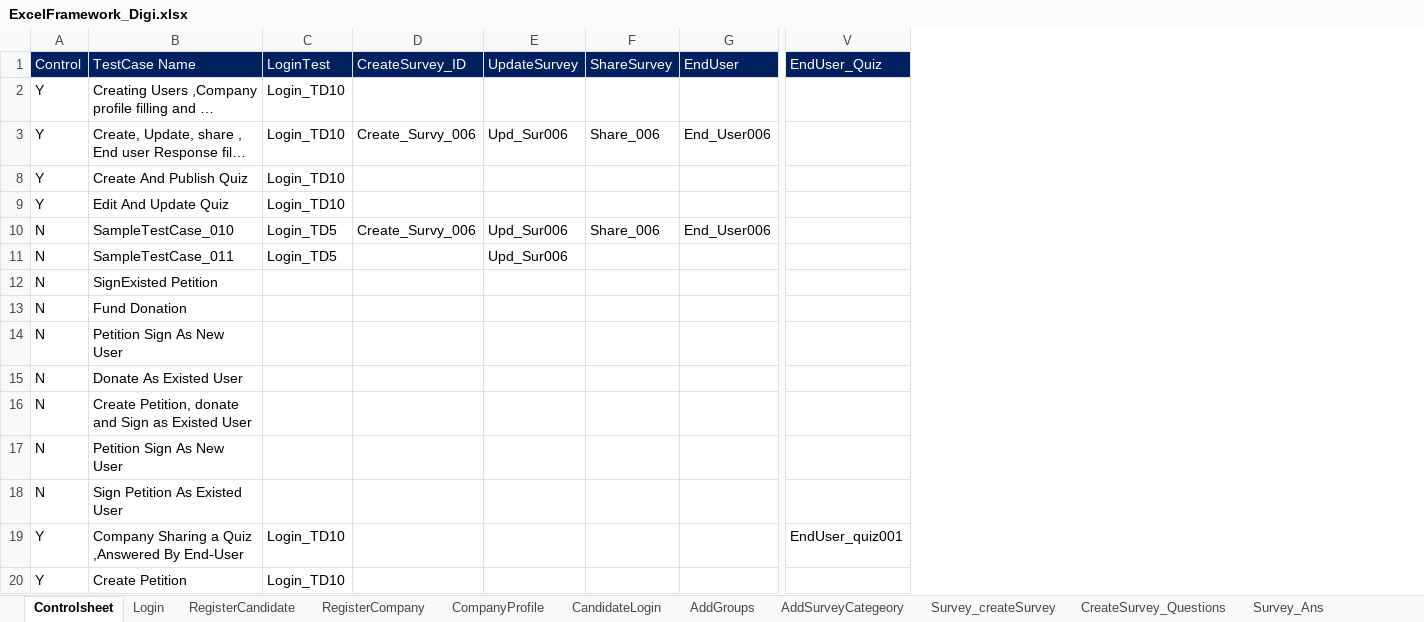
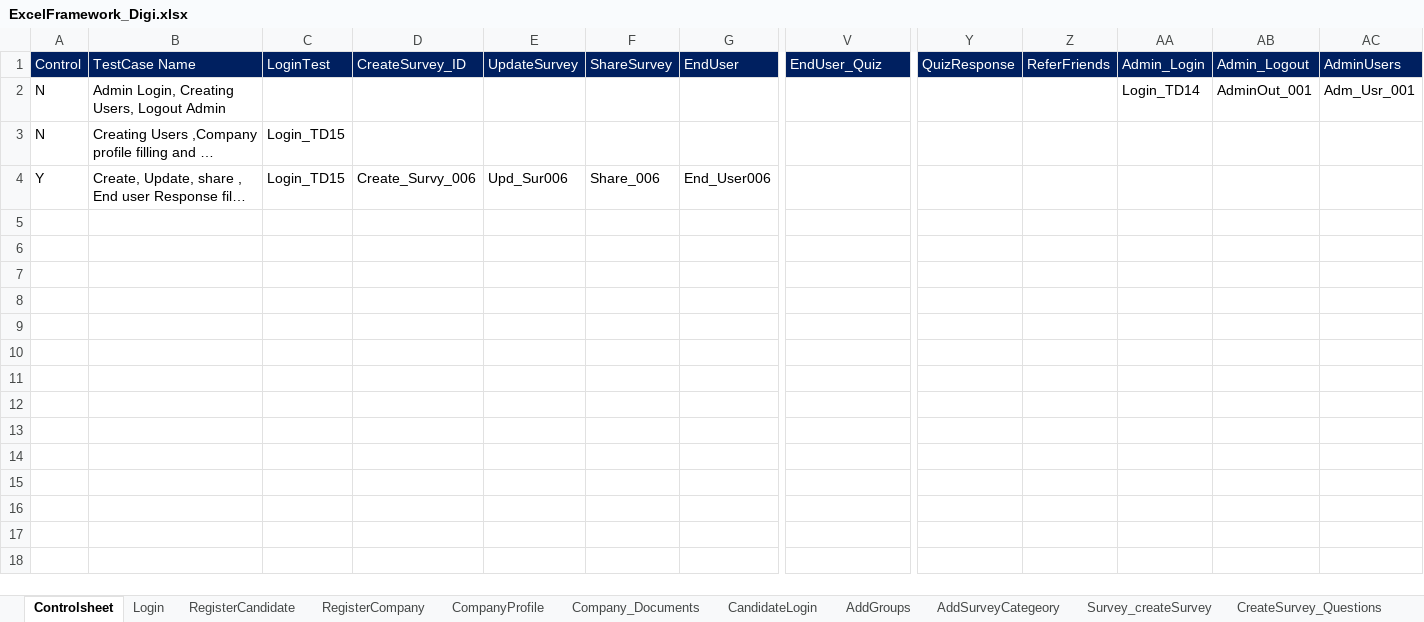
Before and after one commit to SeleniumClidiem/digisurvey, an Excel workbook: TestData_Digi/ExcelFramework_Digi.xlsx, sheet Controlsheet, drawn as a sheet; only a part is shown, gaps mark what is left out; long unchanged cells end in …; values as stored, in another font and other column widths than the file's, no borders; removed rows and columns are numbered as before the commit, all else as after; rows hold the shown columns only; the diff names each change by its address in the sheet, - before the commit and + after, or states it on an @@ line.

```diff
--- a/TestData_Digi/ExcelFramework_Digi.xlsx (sheet Controlsheet)
+++ b/TestData_Digi/ExcelFramework_Digi.xlsx (sheet Controlsheet)
+sheet tab: Company_Documents
-column C, rows 1-3: LoginTest | Login_TD10 | Login_TD10
+column C, row 1: LoginTest; rows 3-4: Login_TD15 | Login_TD15
+column Y, row 1: QuizResponse
+column Z, row 1: ReferFriends
+column AA, row 1: Admin_Login
+column AB, row 1: Admin_Logout
+column AC, row 1: AdminUsers
+row 2: N | Admin Login, Creating Users, Logout Admin |  |  |  |  |  |  |  |  | Login_TD14 | AdminOut_001 | Adm_Usr_001
-A3: Y
+A3: N
-row 8: Y | Create And Publish Quiz | Login_TD10
-row 9: Y | Edit And Update Quiz | Login_TD10
-row 10: N | SampleTestCase_010 | Login_TD5 | Create_Survy_006 | Upd_Sur006 | Share_006 | End_User006
-row 11: N | SampleTestCase_011 | Login_TD5 |  | Upd_Sur006
-row 12: N | SignExisted Petition
-row 13: N | Fund Donation
-row 14: N | Petition Sign As New User
-row 15: N | Donate As Existed User
-row 16: N | Create Petition, donate and Sign as Existed User
-row 17: N | Petition Sign As New User
-row 18: N | Sign Petition As Existed User
-row 19: Y | Company Sharing a Quiz ,Answered By End-User | Login_TD10 |  |  |  |  | EndUser_quiz001
-row 20: Y | Create Petition | Login_TD10
```
Also changed, not shown: sheet OrganizationRegister, sheet AddUsers, sheet IndividualRegister, sheet RegisterCompany, sheet CompanyProfile, sheet MyProfile, 14 more sheets, other sheet tabs, hidden cells, QuizLink_Excel/Quiz_Links.xlsx, SurveyLink_Excel/Survey_Links.xlsx, 57 other files.
